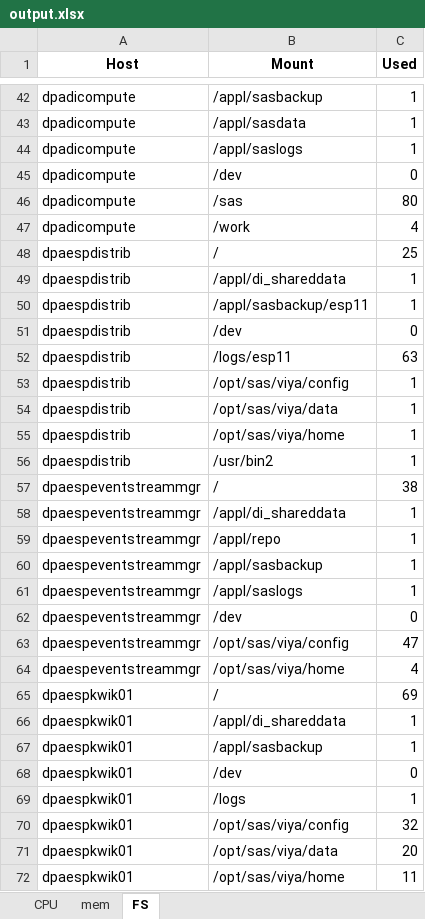
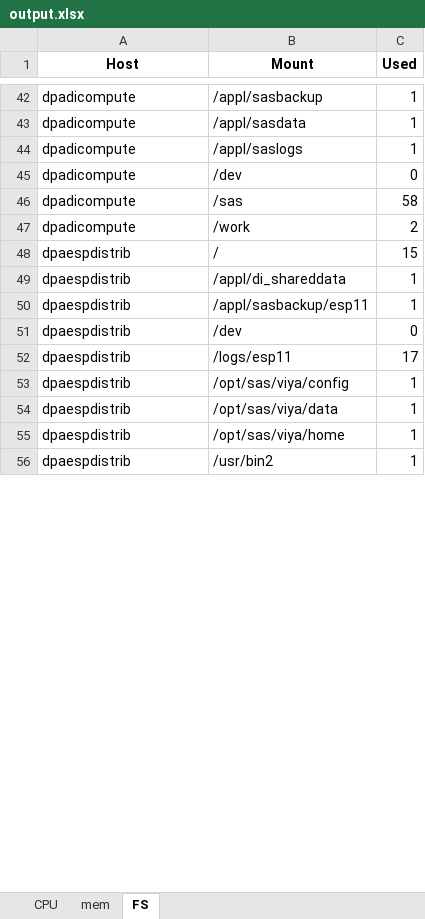
Before and after one commit to erwynesantos/merge-csv, an Excel workbook: output.xlsx, sheet FS, drawn as a sheet; only a part is shown, gaps mark what is left out; values as stored, in another font and other column widths than the file's, no borders; the diff covers the shown part only; the diff names each change by its address in the sheet, - before the commit and + after, or states it on an @@ line.

```diff
--- a/output.xlsx (sheet FS)
+++ b/output.xlsx (sheet FS)
-C46 (Used): 80
+C46 (Used): 58
-C47 (Used): 4
+C47 (Used): 2
-C48 (Used): 25
+C48 (Used): 15
-C52 (Used): 63
+C52 (Used): 17
-row 57: dpaespeventstreammgr | / | 38
-row 58: dpaespeventstreammgr | /appl/di_shareddata | 1
-row 59: dpaespeventstreammgr | /appl/repo | 1
-row 60: dpaespeventstreammgr | /appl/sasbackup | 1
-row 61: dpaespeventstreammgr | /appl/saslogs | 1
-row 62: dpaespeventstreammgr | /dev | 0
-row 63: dpaespeventstreammgr | /opt/sas/viya/config | 47
-row 64: dpaespeventstreammgr | /opt/sas/viya/home | 4
-row 65: dpaespkwik01 | / | 69
-row 66: dpaespkwik01 | /appl/di_shareddata | 1
-row 67: dpaespkwik01 | /appl/sasbackup | 1
-row 68: dpaespkwik01 | /dev | 0
-row 69: dpaespkwik01 | /logs | 1
-row 70: dpaespkwik01 | /opt/sas/viya/config | 32
-row 71: dpaespkwik01 | /opt/sas/viya/data | 20
-row 72: dpaespkwik01 | /opt/sas/viya/home | 11
```
Also changed, not shown: 147 removed rows and 9 edited cells elsewhere in this sheet, sheet CPU, sheet mem, 25 other files.
